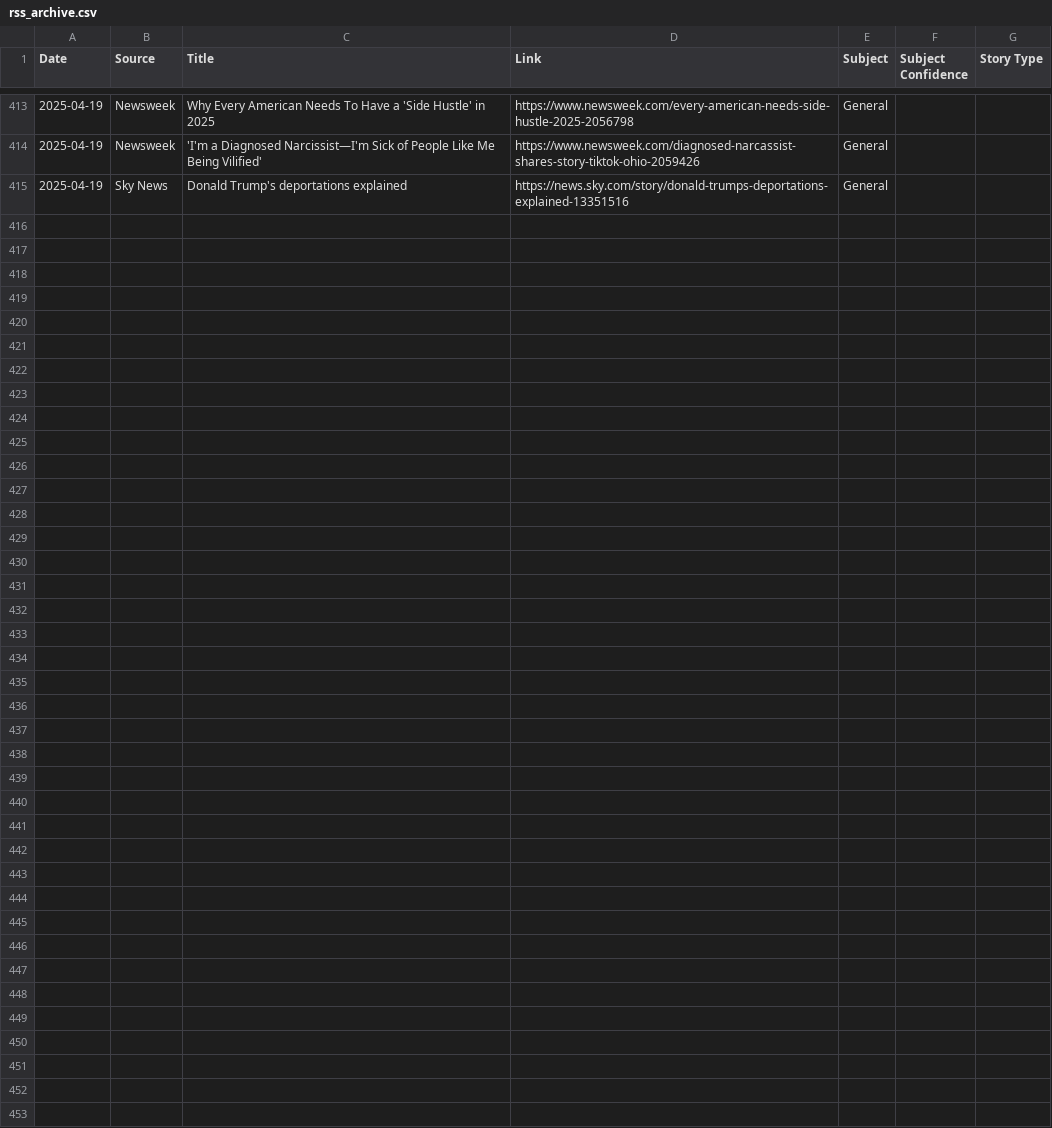
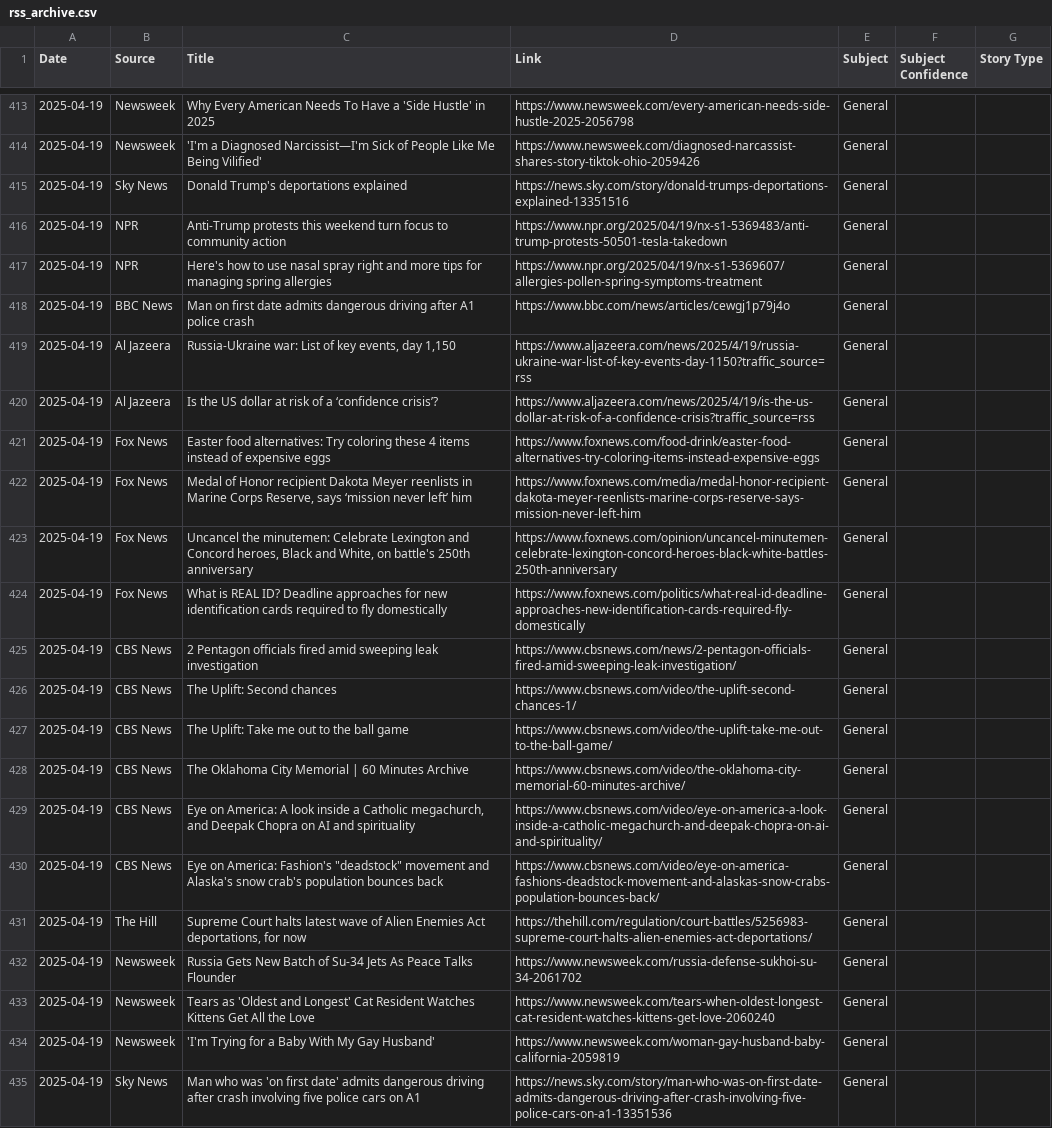
Before and after one commit to MAPULVER1/RSS1, a CSV file: rss_archive.csv, drawn as a sheet; only a part is shown, gaps mark what is left out; the diff names each change by its address in the sheet, - before the commit and + after, or states it on an @@ line.

```diff
--- a/rss_archive.csv
+++ b/rss_archive.csv
+row 416: 2025-04-19 | NPR | Anti-Trump protests this weekend turn focus to community action | https://www.npr.org/2025/04/19/nx-s1-5369483/anti-trump-protests-50501-tesla-takedown | General
+row 417: 2025-04-19 | NPR | Here's how to use nasal spray right and more tips for managing spring allergies | https://www.npr.org/2025/04/19/nx-s1-5369607/allergies-pollen-spring-symptoms-treatment | General
+row 418: 2025-04-19 | BBC News | Man on first date admits dangerous driving after A1 police crash | https://www.bbc.com/news/articles/cewgj1p79j4o | General
+row 419: 2025-04-19 | Al Jazeera | Russia-Ukraine war: List of key events, day 1,150 | https://www.aljazeera.com/news/2025/4/19/russia-ukraine-war-list-of-key-events-day-1150?traffic_source=rss | General
+row 420: 2025-04-19 | Al Jazeera | Is the US dollar at risk of a ‘confidence crisis’? | https://www.aljazeera.com/news/2025/4/19/is-the-us-dollar-at-risk-of-a-confidence-crisis?traffic_source=rss | General
+row 421: 2025-04-19 | Fox News | Easter food alternatives: Try coloring these 4 items instead of expensive eggs | https://www.foxnews.com/food-drink/easter-food-alternatives-try-coloring-items-instead-expensive-eggs | General
+row 422: 2025-04-19 | Fox News | Medal of Honor recipient Dakota Meyer reenlists in Marine Corps Reserve, says ‘mission never left’ him | https://www.foxnews.com/media/medal-honor-recipient-dakota-meyer-reenlists-marine-corps-reserve-says-mission-never-left-him | General
+row 423: 2025-04-19 | Fox News | Uncancel the minutemen: Celebrate Lexington and Concord heroes, Black and White, on battle's 250th anniversary | https://www.foxnews.com/opinion/uncancel-minutemen-celebrate-lexington-concord-heroes-black-white-battles-250th-anniversary | General
+row 424: 2025-04-19 | Fox News | What is REAL ID? Deadline approaches for new identification cards required to fly domestically | https://www.foxnews.com/politics/what-real-id-deadline-approaches-new-identification-cards-required-fly-domestically | General
+row 425: 2025-04-19 | CBS News | 2 Pentagon officials fired amid sweeping leak investigation | https://www.cbsnews.com/news/2-pentagon-officials-fired-amid-sweeping-leak-investigation/ | General
+row 426: 2025-04-19 | CBS News | The Uplift: Second chances | https://www.cbsnews.com/video/the-uplift-second-chances-1/ | General
+row 427: 2025-04-19 | CBS News | The Uplift: Take me out to the ball game | https://www.cbsnews.com/video/the-uplift-take-me-out-to-the-ball-game/ | General
+row 428: 2025-04-19 | CBS News | The Oklahoma City Memorial | 60 Minutes Archive | https://www.cbsnews.com/video/the-oklahoma-city-memorial-60-minutes-archive/ | General
+row 429: 2025-04-19 | CBS News | Eye on America: A look inside a Catholic megachurch, and Deepak Chopra on AI and spirituality | https://www.cbsnews.com/video/eye-on-america-a-look-inside-a-catholic-megachurch-and-deepak-chopra-on-ai-and-spirituality/ | General
+row 430: 2025-04-19 | CBS News | Eye on America: Fashion's "deadstock" movement and Alaska's snow crab's population bounces back | https://www.cbsnews.com/video/eye-on-america-fashions-deadstock-movement-and-alaskas-snow-crabs-population-bounces-back/ | General
+row 431: 2025-04-19 | The Hill | Supreme Court halts latest wave of Alien Enemies Act deportations, for now | https://thehill.com/regulation/court-battles/5256983-supreme-court-halts-alien-enemies-act-deportations/ | General
+row 432: 2025-04-19 | Newsweek | Russia Gets New Batch of Su-34 Jets As Peace Talks Flounder | https://www.newsweek.com/russia-defense-sukhoi-su-34-2061702 | General
+row 433: 2025-04-19 | Newsweek | Tears as 'Oldest and Longest' Cat Resident Watches Kittens Get All the Love | https://www.newsweek.com/tears-when-oldest-longest-cat-resident-watches-kittens-get-love-2060240 | General
+row 434: 2025-04-19 | Newsweek | 'I'm Trying for a Baby With My Gay Husband' | https://www.newsweek.com/woman-gay-husband-baby-california-2059819 | General
+row 435: 2025-04-19 | Sky News | Man who was 'on first date' admits dangerous driving after crash involving five police cars on A1 | https://news.sky.com/story/man-who-was-on-first-date-admits-dangerous-driving-after-crash-involving-five-police-cars-on-a1-13351536 | General
```
